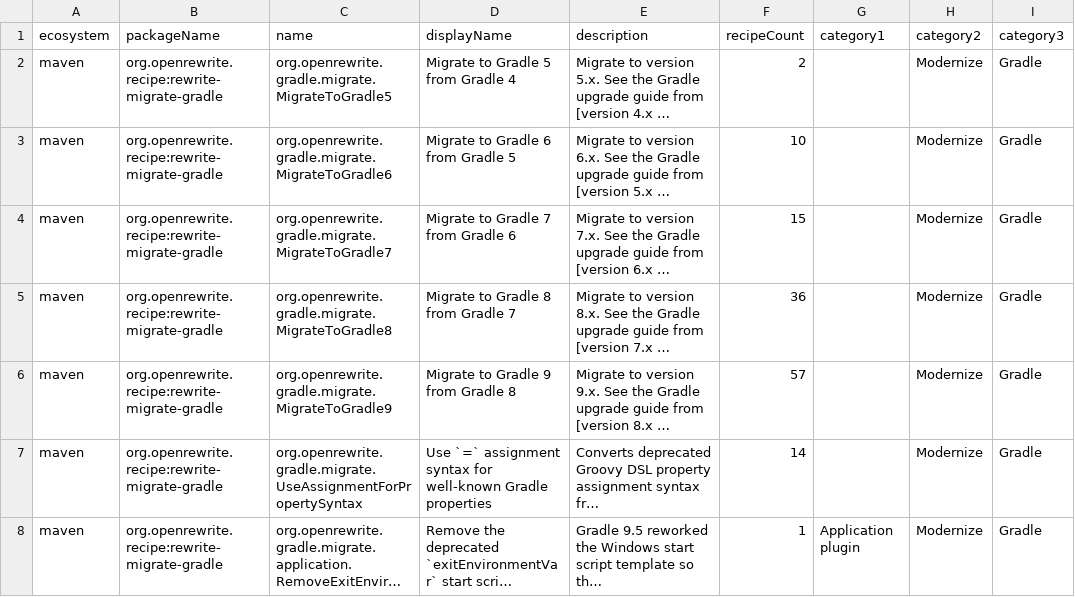
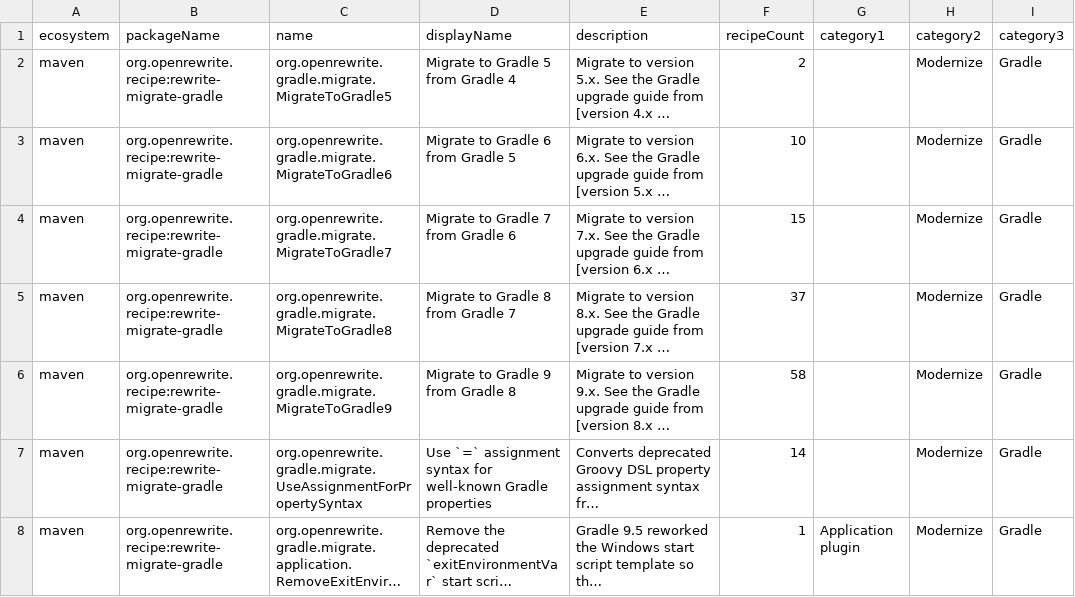
Before and after one commit to openrewrite/rewrite-migrate-gradle, a CSV file: src/main/resources/META-INF/rewrite/recipes.csv, drawn as a sheet; only a part is shown; long unchanged cells end in …; the diff covers the shown part only; the diff names each change by its address in the sheet, - before the commit and + after, or states it on an @@ line.

```diff
--- a/src/main/resources/META-INF/rewrite/recipes.csv
+++ b/src/main/resources/META-INF/rewrite/recipes.csv
-F5 (recipeCount): 36
+F5 (recipeCount): 37
-F6 (recipeCount): 57
+F6 (recipeCount): 58
```
Also changed, not shown: 1 added row elsewhere in this file, 3 other files.
